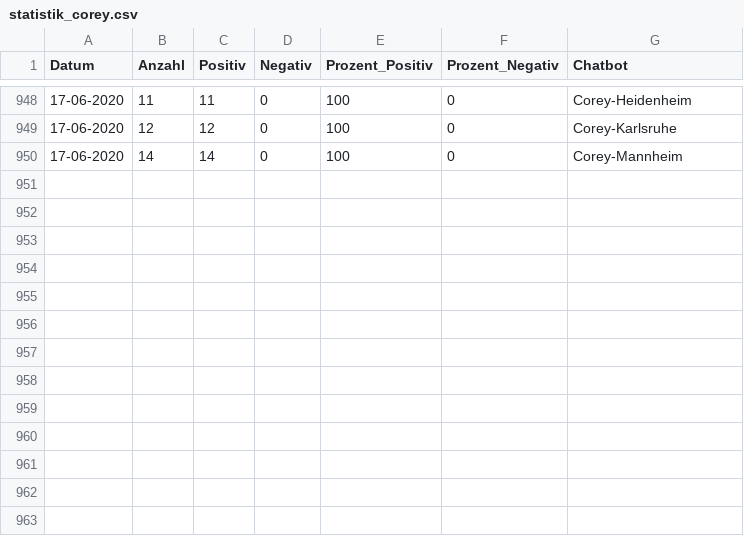
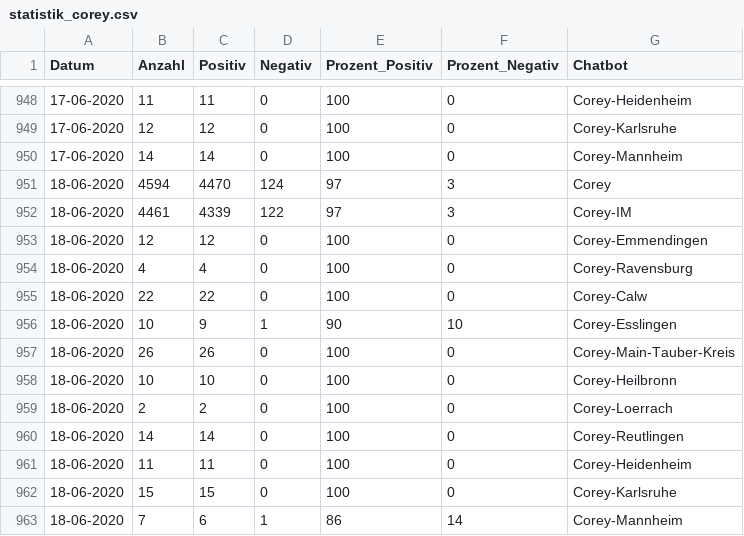
Before and after one commit to gmenessy/docrx, a CSV file: app/statistik_corey.csv, drawn as a sheet; only a part is shown, gaps mark what is left out; the diff names each change by its address in the sheet, - before the commit and + after, or states it on an @@ line.

```diff
--- a/app/statistik_corey.csv
+++ b/app/statistik_corey.csv
+row 951: 18-06-2020 | 4594 | 4470 | 124 | 97 | 3 | Corey
+row 952: 18-06-2020 | 4461 | 4339 | 122 | 97 | 3 | Corey-IM
+row 953: 18-06-2020 | 12 | 12 | 0 | 100 | 0 | Corey-Emmendingen
+row 954: 18-06-2020 | 4 | 4 | 0 | 100 | 0 | Corey-Ravensburg
+row 955: 18-06-2020 | 22 | 22 | 0 | 100 | 0 | Corey-Calw
+row 956: 18-06-2020 | 10 | 9 | 1 | 90 | 10 | Corey-Esslingen
+row 957: 18-06-2020 | 26 | 26 | 0 | 100 | 0 | Corey-Main-Tauber-Kreis
+row 958: 18-06-2020 | 10 | 10 | 0 | 100 | 0 | Corey-Heilbronn
+row 959: 18-06-2020 | 2 | 2 | 0 | 100 | 0 | Corey-Loerrach
+row 960: 18-06-2020 | 14 | 14 | 0 | 100 | 0 | Corey-Reutlingen
+row 961: 18-06-2020 | 11 | 11 | 0 | 100 | 0 | Corey-Heidenheim
+row 962: 18-06-2020 | 15 | 15 | 0 | 100 | 0 | Corey-Karlsruhe
+row 963: 18-06-2020 | 7 | 6 | 1 | 86 | 14 | Corey-Mannheim
```
Also changed, not shown: 2 other files.
